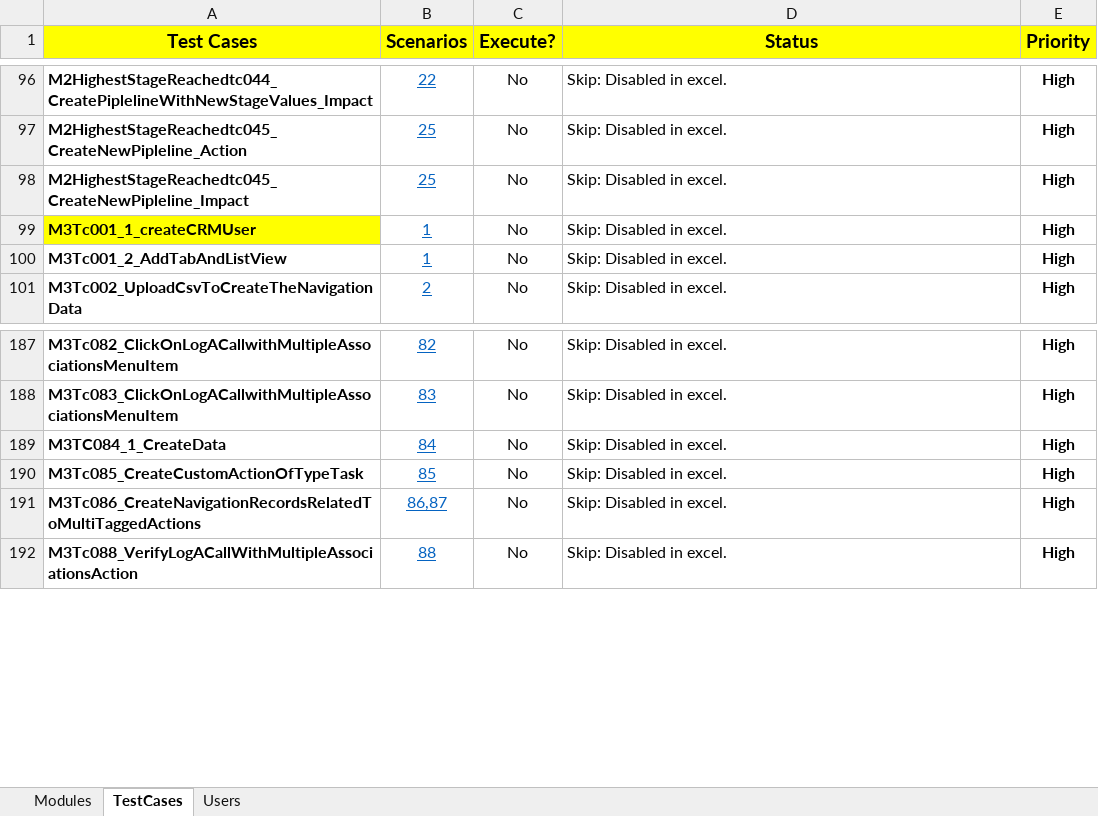
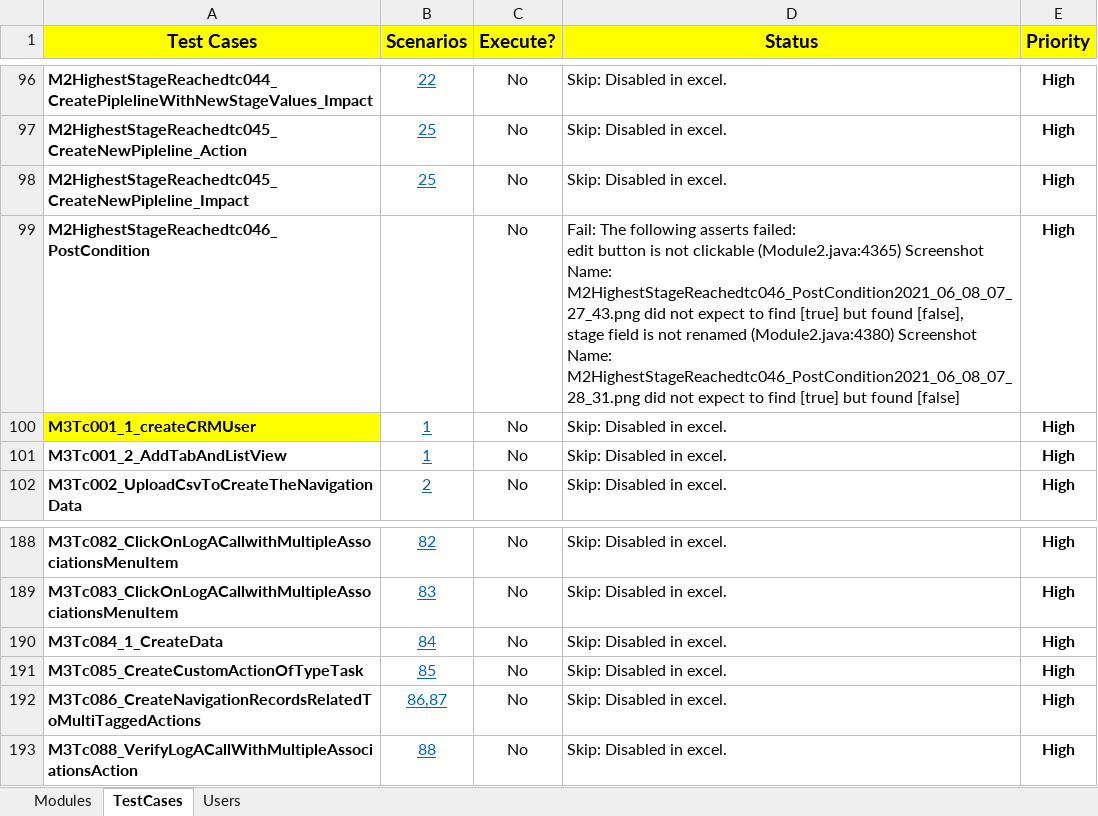
Before and after one commit to NitinNavatar/PE4.7, an Excel workbook: TestCases.xlsx, sheet TestCases, drawn as a sheet; only a part is shown, gaps mark what is left out; values as stored, in another font and other column widths than the file's, no borders; conditional formats not drawn; addresses are those after the commit; ↵ is a line break in a cell; the diff names each change by its address in the sheet, - before the commit and + after, or states it on an @@ line.

Commit message:
adding post condition for module 2 changed pic of third part event image
Signed-off-by: Akul Bhutani <navatariptesting@gmail.com>

```diff
--- a/TestCases.xlsx (sheet TestCases)
+++ b/TestCases.xlsx (sheet TestCases)
+row 99: M2HighestStageReachedtc046_PostCondition |  | No | Fail: The following asserts failed: ↵ edit button is not clickable (Module2.java:4365) Screenshot Name: M2HighestStageReachedtc046_PostCondition2021_06_08_07_27_43.png did not expect to find [true] but found [false], ↵ stage field is not renamed (Module2.java:4380) Screenshot Name: M2HighestStageReachedtc046_PostCondition2021_06_08_07_28_31.png did not expect to find [true] but found [false] | High
-A190 (Test Cases): M3TC084_1_CreateData
+A190 (Test Cases): M3Tc084_1_CreateData
```
Also changed, not shown: sheet Users, sheet Modules, 6 other files.
